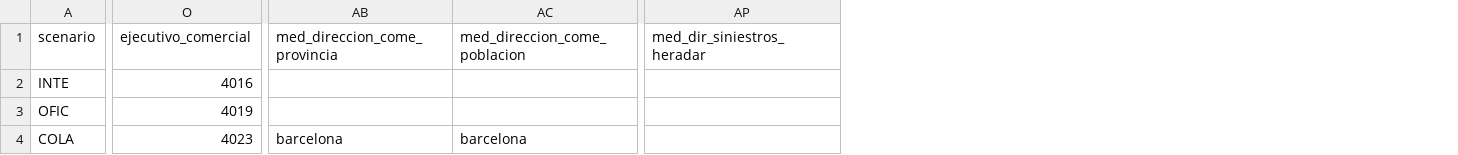
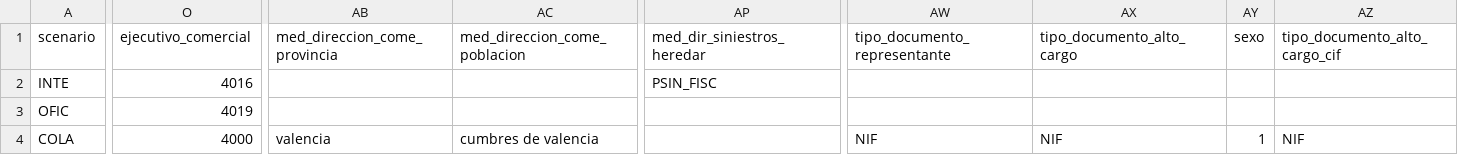
Before and after one commit to LinaMariaCM/automation-mdp, a CSV file: resources/med_prueba_enlazadas_4.csv, drawn as a sheet; only a part is shown, gaps mark what is left out; removed rows and columns are numbered as before the commit, all else as after; the diff covers the shown part only; the diff names each change by its address in the sheet, - before the commit and + after, or states it on an @@ line.

```diff
--- a/resources/med_prueba_enlazadas_4.csv
+++ b/resources/med_prueba_enlazadas_4.csv
-column AP, row 1: med_dir_siniestros_heradar
+column AP, rows 1-2: med_dir_siniestros_heredar | PSIN_FISC
+column AW, rows 1-4: tipo_documento_representante |  |  | NIF
+column AX, rows 1-4: tipo_documento_alto_cargo |  |  | NIF
+column AY, rows 1-4: sexo |  |  | 1
+column AZ, rows 1-4: tipo_documento_alto_cargo_cif |  |  | NIF
-O4: 4023
+O4: 4000
-AB4: barcelona
+AB4: valencia
-AC4: barcelona
+AC4: cumbres de valencia
```
Also changed, not shown: 1 edited cell elsewhere in this file, resources/med_prueba_enlazada_5.csv, resources/med_prueba_enlazadas_6.csv.
